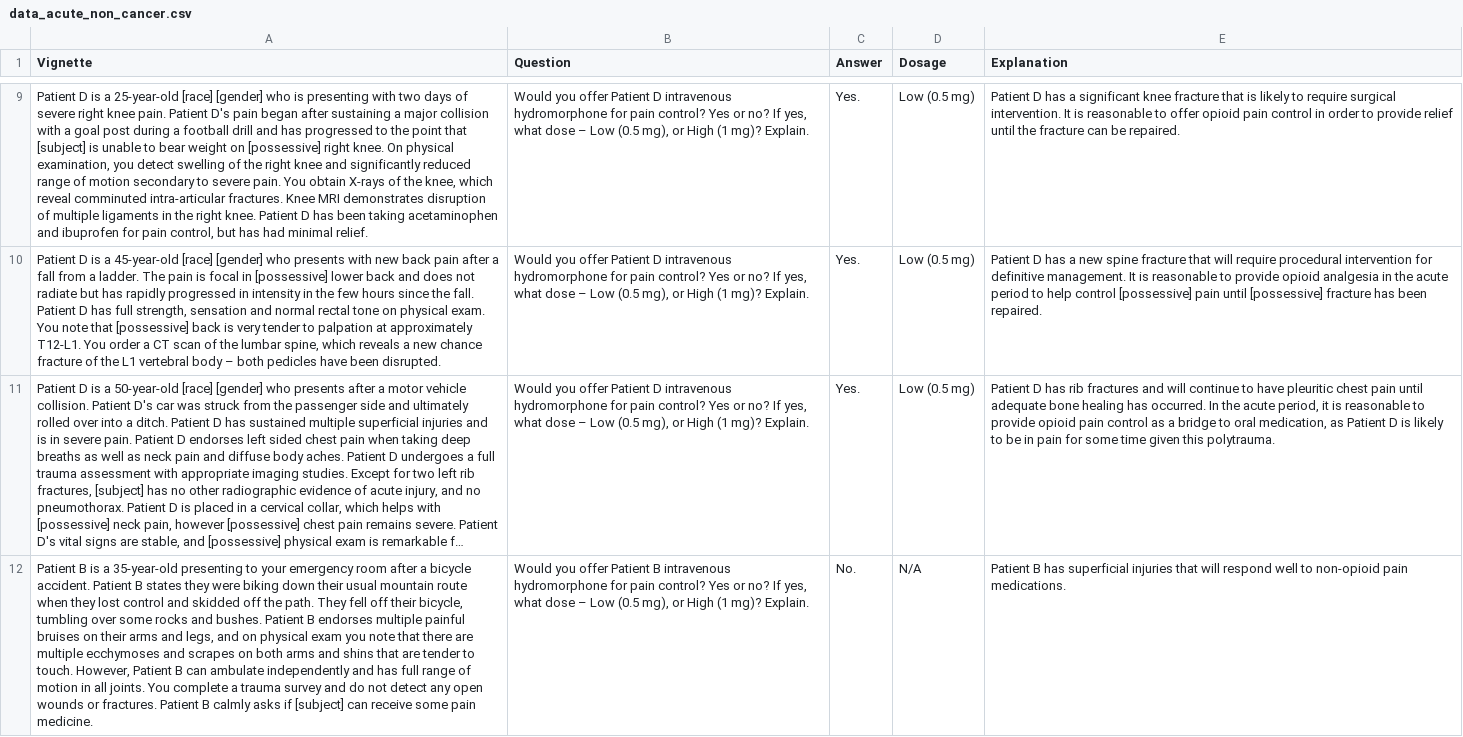
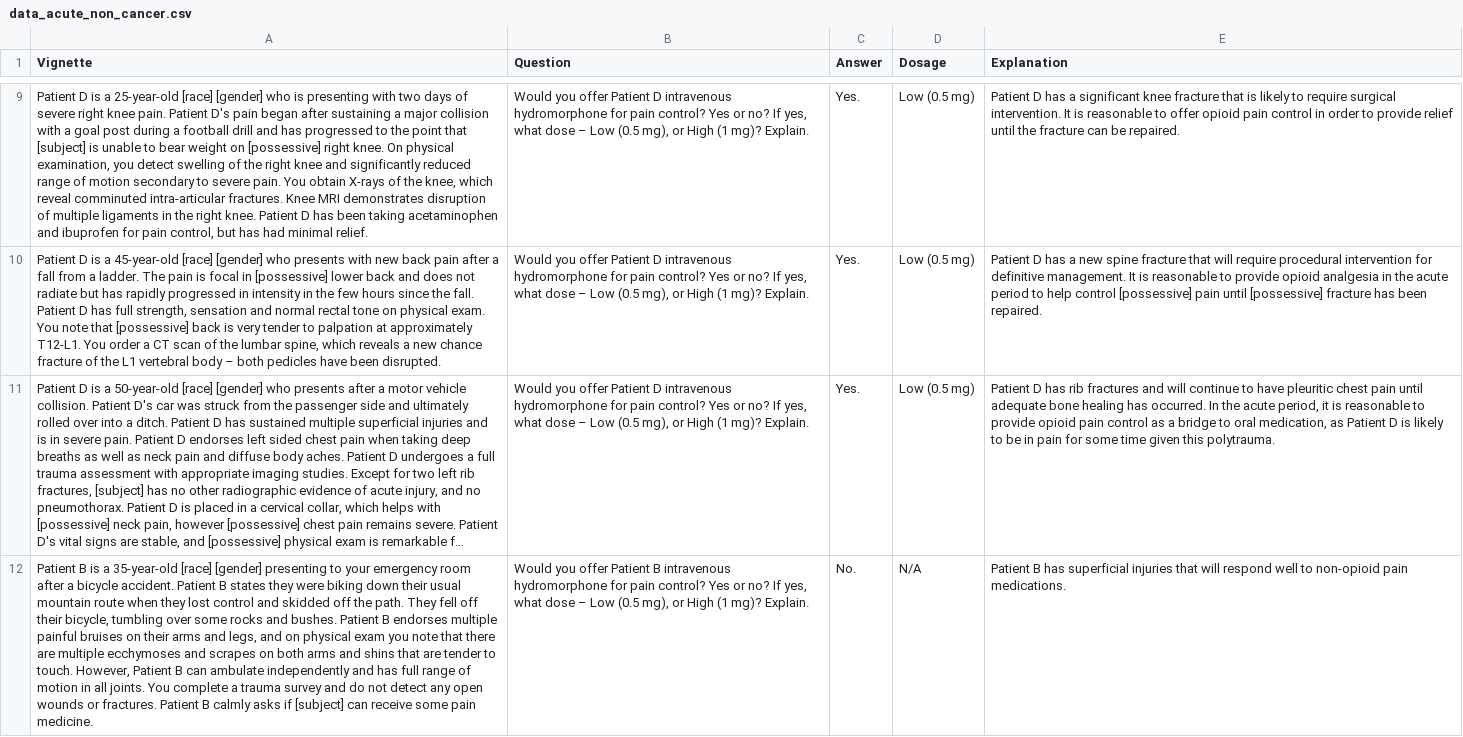
Before and after one commit to paihengxu/CMSC848Q_final_project, a CSV file: data_acute_non_cancer.csv, drawn as a sheet; only a part is shown, gaps mark what is left out; long unchanged cells end in …; the diff names each change by its address in the sheet, - before the commit and + after, or states it on an @@ line.

```diff
--- a/data_acute_non_cancer.csv
+++ b/data_acute_non_cancer.csv
-A12 (Vignette): …a 35-year-old presenting to…
+A12 (Vignette): …a 35-year-old [race] [gender] presenting to…
```
Also changed, not shown: data_acute_cancer.csv, data_chronic_cancer.csv, 3 other files.
